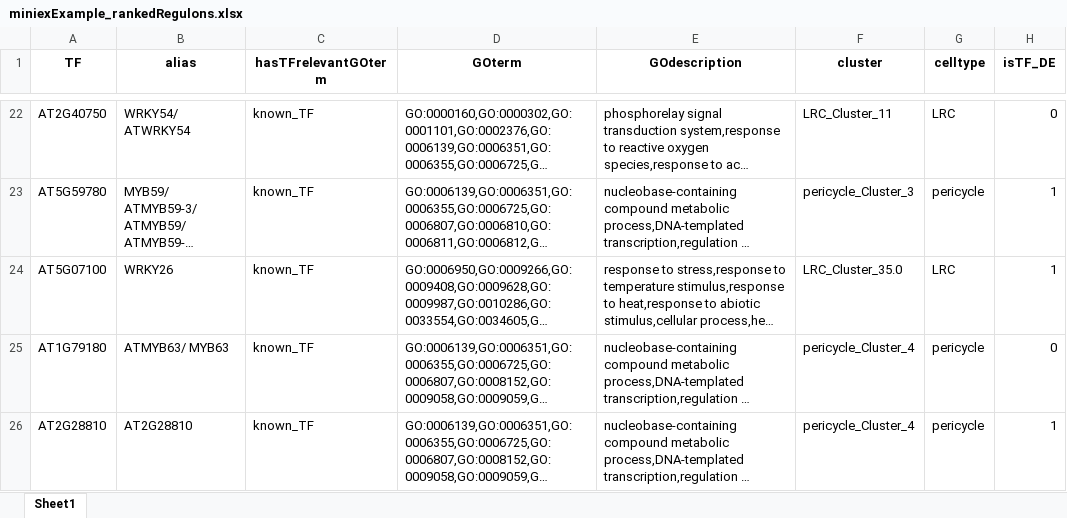
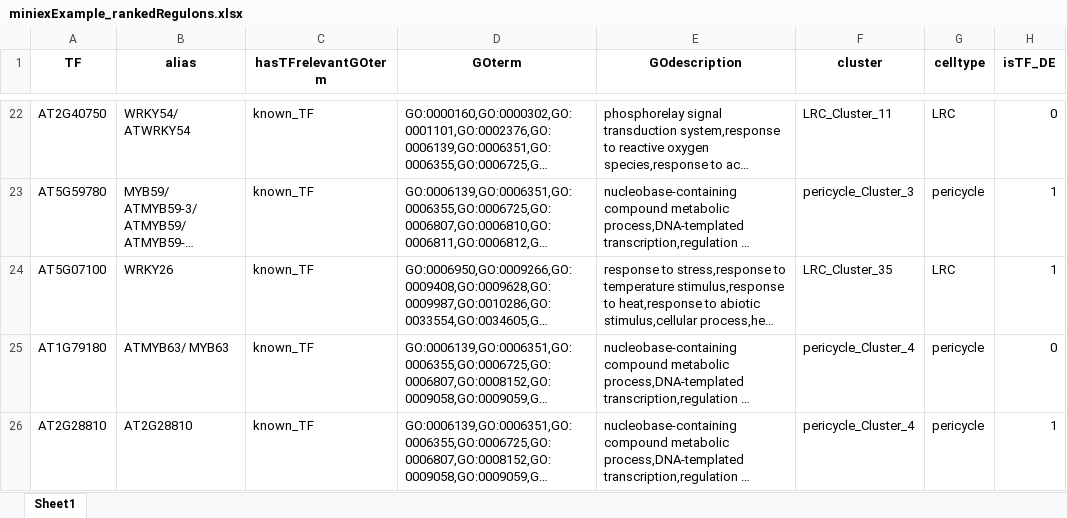
Before and after one commit to VIB-PSB/MINI-EX, an Excel workbook: example/OUTPUTS/regulons_output/miniexExample_rankedRegulons.xlsx, sheet Sheet1, drawn as a sheet; only a part is shown, gaps mark what is left out; long unchanged cells end in …; values as stored, in another font and other column widths than the file's, no borders; the diff names each change by its address in the sheet, - before the commit and + after, or states it on an @@ line.

Commit message:
Updated example output files

```diff
--- a/example/OUTPUTS/regulons_output/miniexExample_rankedRegulons.xlsx (sheet Sheet1)
+++ b/example/OUTPUTS/regulons_output/miniexExample_rankedRegulons.xlsx (sheet Sheet1)
-F24 (cluster): LRC_Cluster_35.0
+F24 (cluster): LRC_Cluster_35
```
Also changed, not shown: 5 other files.
